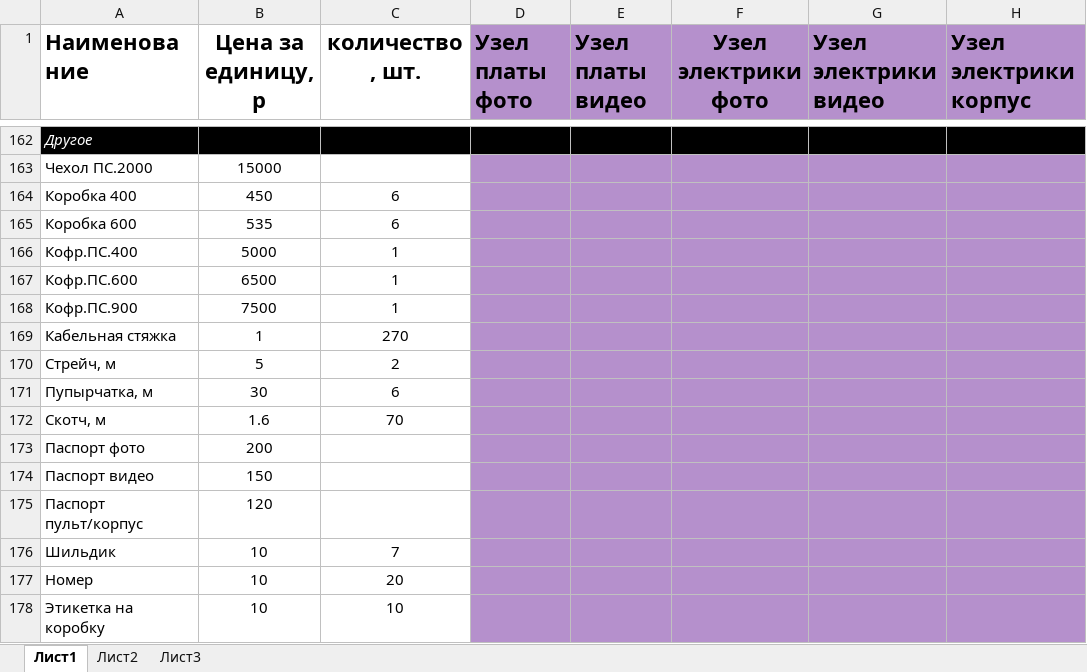
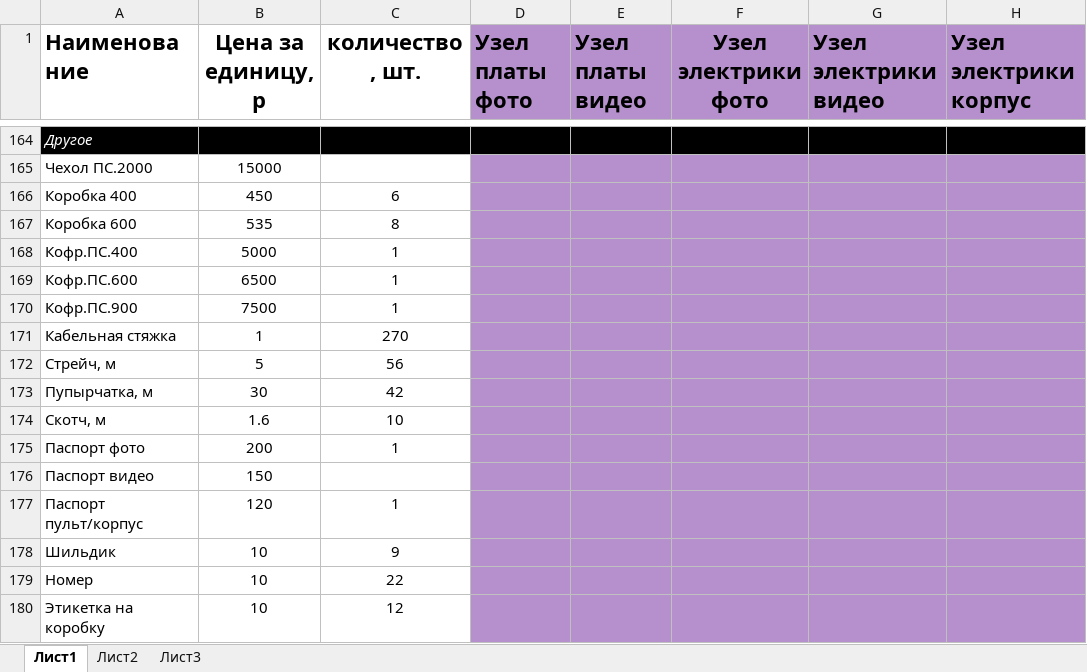
Before and after one commit to andrey-val-rodin/Warehouse, an Excel workbook: Components.xlsx, sheet Лист1, drawn as a sheet; only a part is shown, gaps mark what is left out; values as stored, in another font and other column widths than the file's, no borders; addresses are those after the commit; the diff covers the shown part only; the diff names each change by its address in the sheet, - before the commit and + after, or states it on an @@ line.

Commit message:
Source Excel with works

```diff
--- a/Components.xlsx (sheet Лист1)
+++ b/Components.xlsx (sheet Лист1)
-C167 (количество, шт.): 6
+C167 (количество, шт.): 8
-C172 (количество, шт.): 2
+C172 (количество, шт.): 56
-C173 (количество, шт.): 6
+C173 (количество, шт.): 42
-C174 (количество, шт.): 70
+C174 (количество, шт.): 10
-C175 (количество, шт.): (empty)
+C175 (количество, шт.): 1
-C177 (количество, шт.): (empty)
+C177 (количество, шт.): 1
-C178 (количество, шт.): 7
+C178 (количество, шт.): 9
-C179 (количество, шт.): 20
+C179 (количество, шт.): 22
-C180 (количество, шт.): 10
+C180 (количество, шт.): 12
```
Also changed, not shown: 21 added rows and 92 edited cells elsewhere in this sheet.
